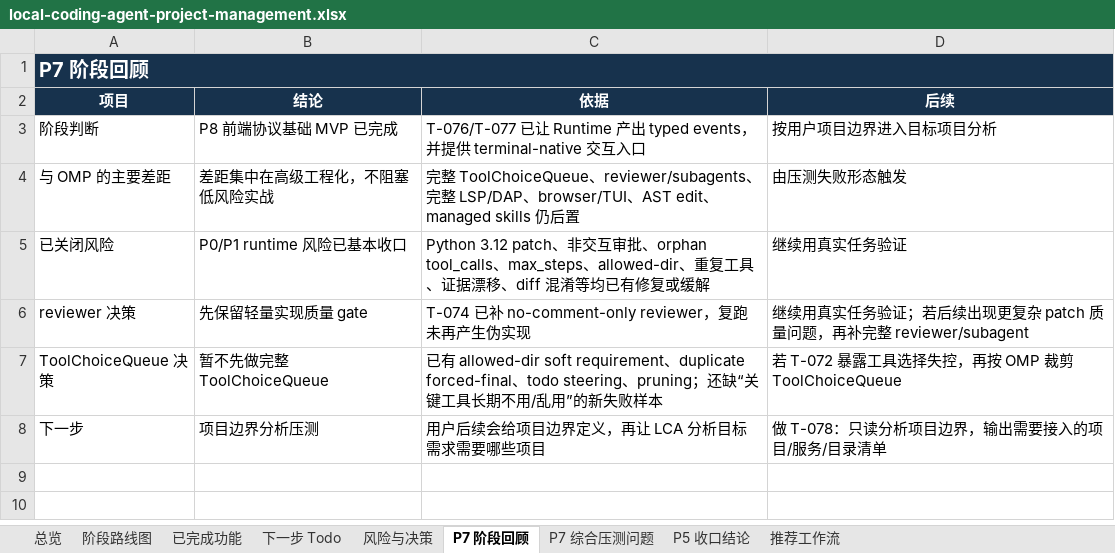
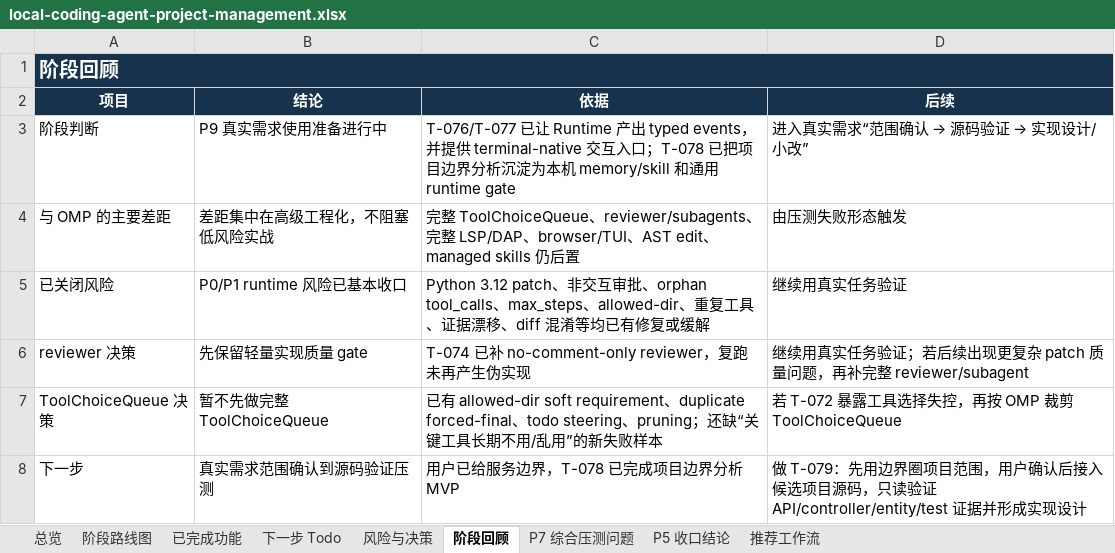
Before and after one commit to noone6931/lca-private-handoff-20260803, an Excel workbook: docs/local-coding-agent-project-management.xlsx, sheet 阶段回顾, drawn as a sheet; values as stored, in another font and other column widths than the file's, no borders; the diff names each change by its address in the sheet, - before the commit and + after, or states it on an @@ line.

Commit message:
Improve analysis skill steering

```diff
--- a/docs/local-coding-agent-project-management.xlsx (sheet 阶段回顾)
+++ b/docs/local-coding-agent-project-management.xlsx (sheet 阶段回顾)
-sheet tab: P7 阶段回顾
+sheet tab: 阶段回顾
-A1 (项目): P7 阶段回顾
+A1 (项目): 阶段回顾
-B3 (结论): P8 前端协议基础 MVP 已完成
+B3 (结论): P9 真实需求使用准备进行中
-C3 (依据): …入口
+C3 (依据): …入口；T-078 已把项目边界分析沉淀为本机 memory/skill 和通用 runtime gate
@@ D3 (后续): 按用户项目边界进入目标项目分析 → 进入真实需求“范围确认 → 源码验证 → 实现设计/小改” @@
-B8 (结论): 项目边界分析压测
+B8 (结论): 真实需求范围确认到源码验证压测
-C8 (依据): 用户后续会给项目边界定义，再让 LCA 分析目标需求需要哪些项目
+C8 (依据): 用户已给服务边界，T-078 已完成项目边界分析 MVP
-D8 (后续): 做 T-078：只读分析项目边界，输出需要接入的项目/服务/目录清单
+D8 (后续): 做 T-079：先用边界圈项目范围，用户确认后接入候选项目源码，只读验证 API/controller/entity/test 证据并形成实现设计
```
Also changed, not shown: sheet 风险与决策, sheet 下一步 Todo, sheet 阶段路线图, sheet 总览, sheet 已完成功能, sheet P5 收口结论, 8 other files.
